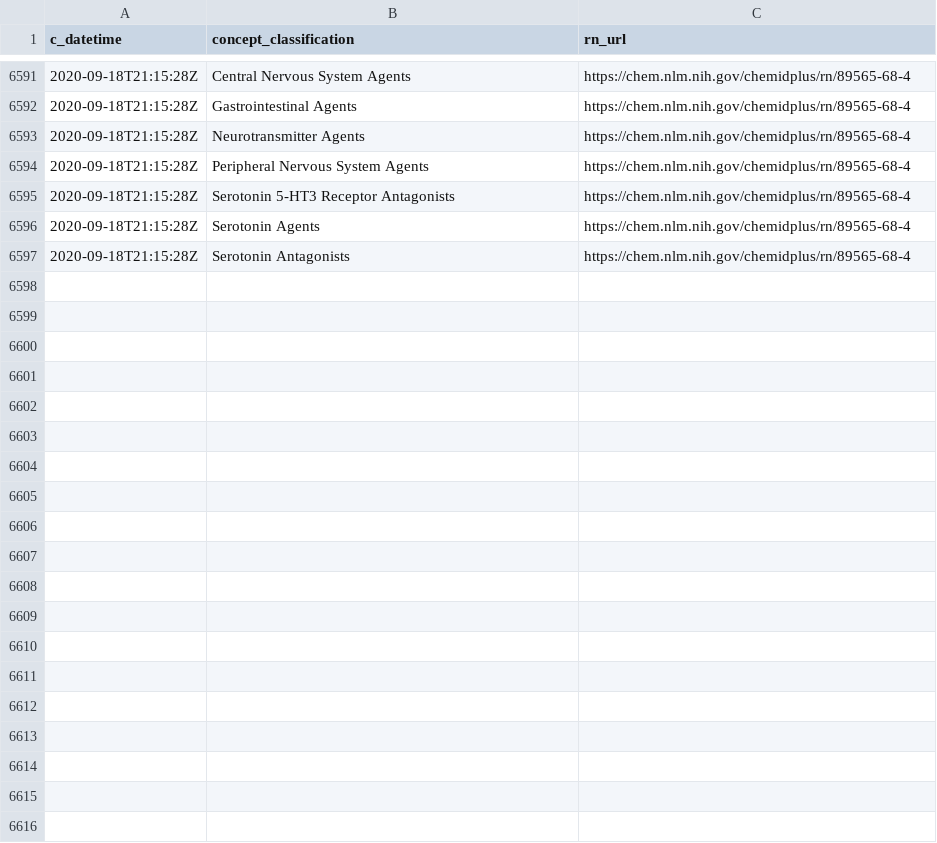
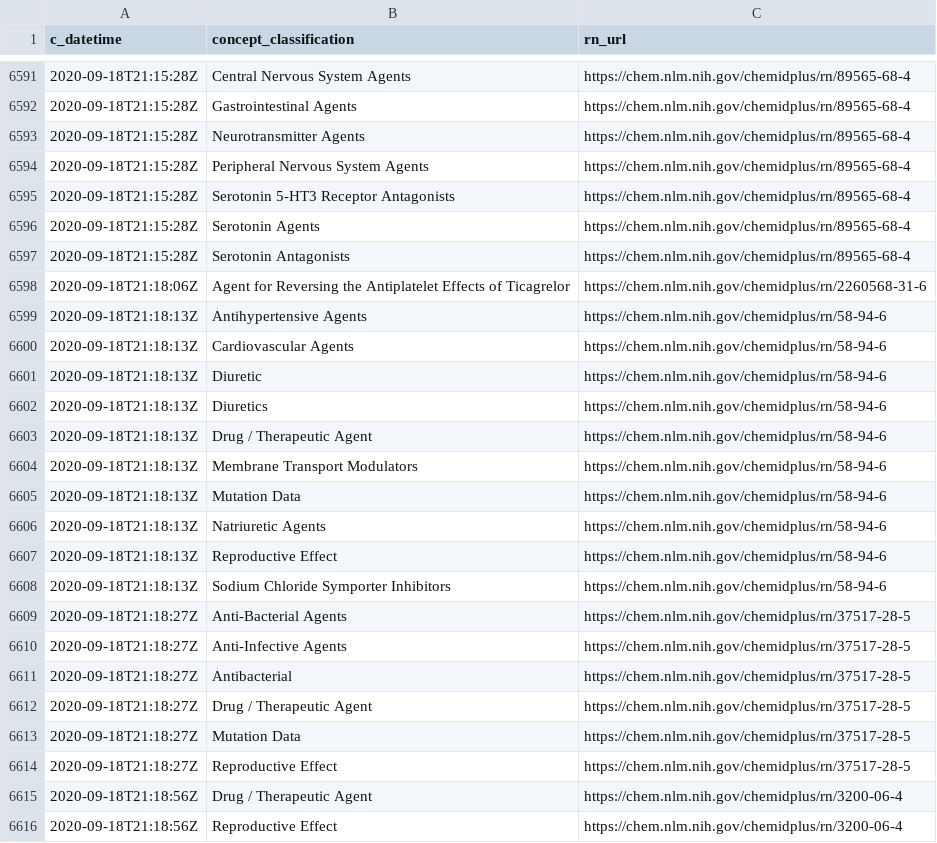
Before and after one commit to meerapatelmd/chemidplus-data, a CSV file: data-raw/CLASSIFICATION.csv, drawn as a sheet; only a part is shown, gaps mark what is left out; the diff covers the shown part only; the diff names each change by its address in the sheet, - before the commit and + after, or states it on an @@ line.

Commit message:
automated data refresh

```diff
--- a/data-raw/CLASSIFICATION.csv
+++ b/data-raw/CLASSIFICATION.csv
+row 6598: 2020-09-18T21:18:06Z | Agent for Reversing the Antiplatelet Effects of Ticagrelor | https://chem.nlm.nih.gov/chemidplus/rn/2260568-31-6
+row 6599: 2020-09-18T21:18:13Z | Antihypertensive Agents | https://chem.nlm.nih.gov/chemidplus/rn/58-94-6
+row 6600: 2020-09-18T21:18:13Z | Cardiovascular Agents | https://chem.nlm.nih.gov/chemidplus/rn/58-94-6
+row 6601: 2020-09-18T21:18:13Z | Diuretic | https://chem.nlm.nih.gov/chemidplus/rn/58-94-6
+row 6602: 2020-09-18T21:18:13Z | Diuretics | https://chem.nlm.nih.gov/chemidplus/rn/58-94-6
+row 6603: 2020-09-18T21:18:13Z | Drug / Therapeutic Agent | https://chem.nlm.nih.gov/chemidplus/rn/58-94-6
+row 6604: 2020-09-18T21:18:13Z | Membrane Transport Modulators | https://chem.nlm.nih.gov/chemidplus/rn/58-94-6
+row 6605: 2020-09-18T21:18:13Z | Mutation Data | https://chem.nlm.nih.gov/chemidplus/rn/58-94-6
+row 6606: 2020-09-18T21:18:13Z | Natriuretic Agents | https://chem.nlm.nih.gov/chemidplus/rn/58-94-6
+row 6607: 2020-09-18T21:18:13Z | Reproductive Effect | https://chem.nlm.nih.gov/chemidplus/rn/58-94-6
+row 6608: 2020-09-18T21:18:13Z | Sodium Chloride Symporter Inhibitors | https://chem.nlm.nih.gov/chemidplus/rn/58-94-6
+row 6609: 2020-09-18T21:18:27Z | Anti-Bacterial Agents | https://chem.nlm.nih.gov/chemidplus/rn/37517-28-5
+row 6610: 2020-09-18T21:18:27Z | Anti-Infective Agents | https://chem.nlm.nih.gov/chemidplus/rn/37517-28-5
+row 6611: 2020-09-18T21:18:27Z | Antibacterial | https://chem.nlm.nih.gov/chemidplus/rn/37517-28-5
+row 6612: 2020-09-18T21:18:27Z | Drug / Therapeutic Agent | https://chem.nlm.nih.gov/chemidplus/rn/37517-28-5
+row 6613: 2020-09-18T21:18:27Z | Mutation Data | https://chem.nlm.nih.gov/chemidplus/rn/37517-28-5
+row 6614: 2020-09-18T21:18:27Z | Reproductive Effect | https://chem.nlm.nih.gov/chemidplus/rn/37517-28-5
+row 6615: 2020-09-18T21:18:56Z | Drug / Therapeutic Agent | https://chem.nlm.nih.gov/chemidplus/rn/3200-06-4
+row 6616: 2020-09-18T21:18:56Z | Reproductive Effect | https://chem.nlm.nih.gov/chemidplus/rn/3200-06-4
```
Also changed, not shown: 11 added rows elsewhere in this file, data-raw/RN_URL_VALIDITY.csv, 8 other files.
